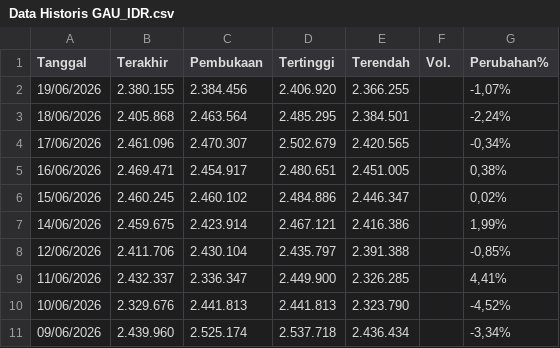
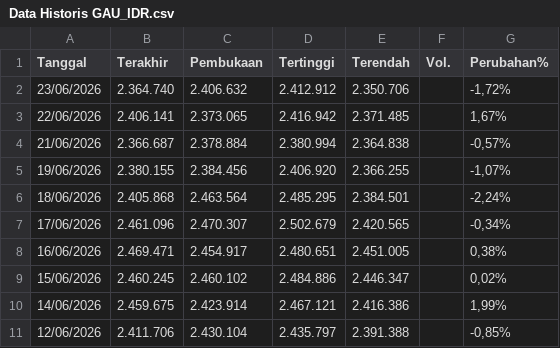
Before and after one commit to wlmyaps/kurs, a CSV file: Data Historis GAU_IDR.csv, drawn as a sheet; only a part is shown; the shorter side is filled out with more unchanged rows.

```diff
--- a/Data Historis GAU_IDR.csv
+++ b/Data Historis GAU_IDR.csv
@@ -1,2 +1,5 @@
 "Tanggal","Terakhir","Pembukaan","Tertinggi","Terendah","Vol.","Perubahan%"
+"23/06/2026","2.364.740","2.406.632","2.412.912","2.350.706","","-1,72%"
+"22/06/2026","2.406.141","2.373.065","2.416.942","2.371.485","","1,67%"
+"21/06/2026","2.366.687","2.378.884","2.380.994","2.364.838","","-0,57%"
 "19/06/2026","2.380.155","2.384.456","2.406.920","2.366.255","","-1,07%"
```
Also changed, not shown: saham - Sheet1.csv.
